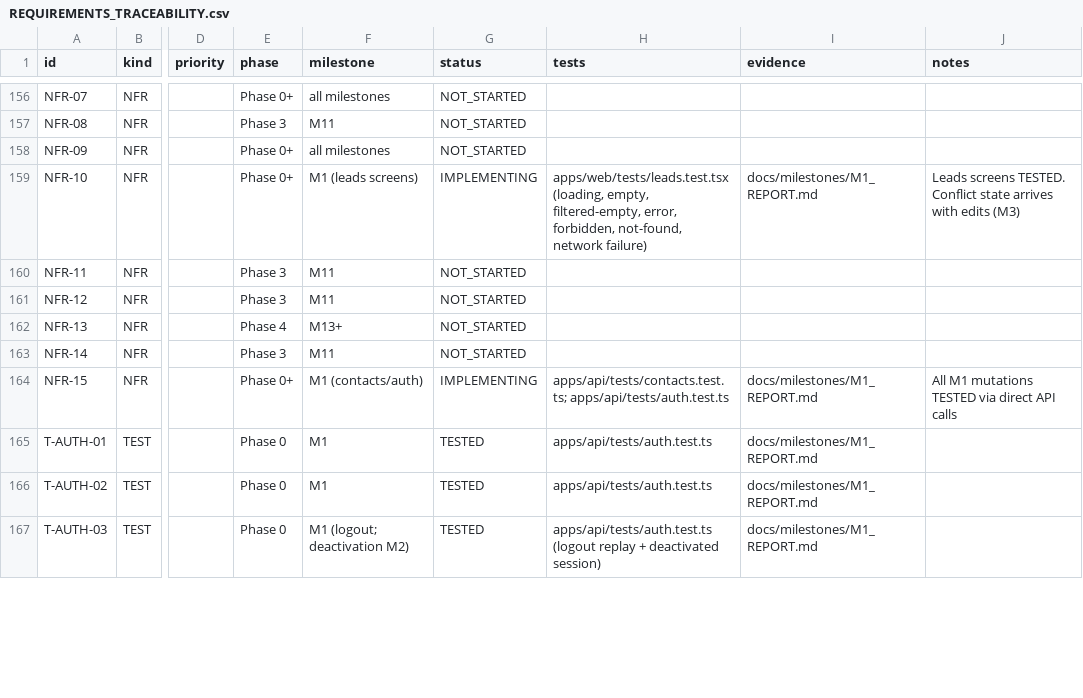
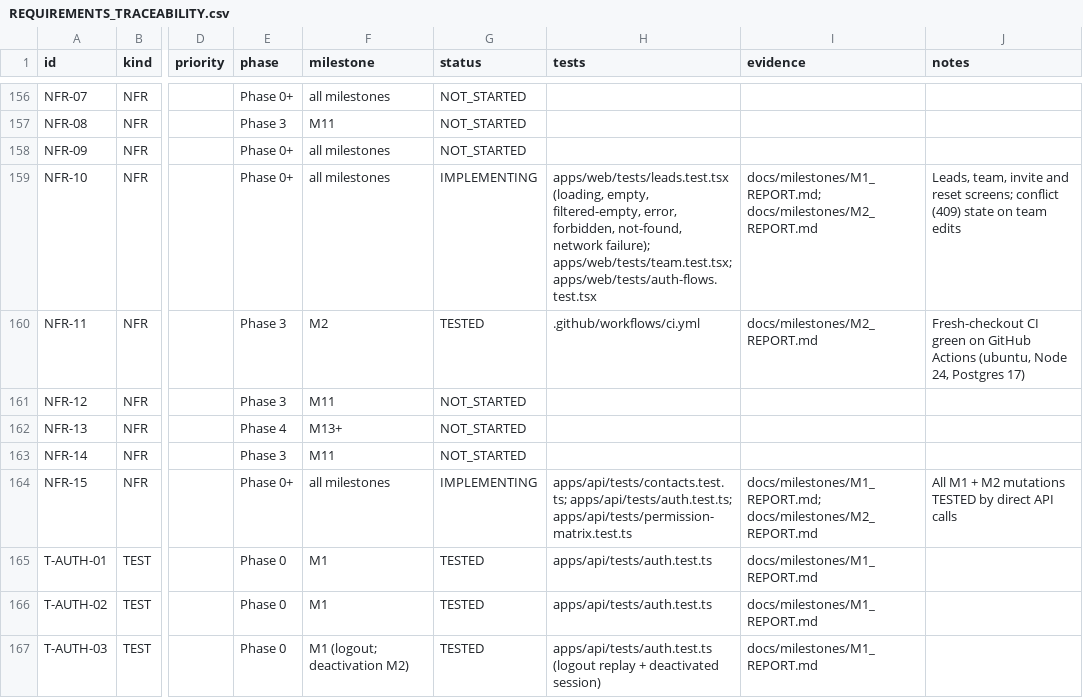
Before and after one commit to MohamedFawzy2004/clientflow, a CSV file: docs/REQUIREMENTS_TRACEABILITY.csv, drawn as a sheet; only a part is shown, gaps mark what is left out; the diff covers the shown part only; the diff names each change by its address in the sheet, - before the commit and + after, or states it on an @@ line.

```diff
--- a/docs/REQUIREMENTS_TRACEABILITY.csv
+++ b/docs/REQUIREMENTS_TRACEABILITY.csv
-F159 (milestone): M1 (leads screens)
+F159 (milestone): all milestones
-H159 (tests): …not-found, network failure)
+H159 (tests): …not-found, network failure); apps/web/tests/team.test.tsx; apps/web/tests/auth-flows.test.tsx
-I159 (evidence): docs/milestones/M1_REPORT.md
+I159 (evidence): docs/milestones/M1_REPORT.md; docs/milestones/M2_REPORT.md
-J159 (notes): Leads screens TESTED. Conflict state arrives with edits (M3)
+J159 (notes): Leads, team, invite and reset screens; conflict (409) state on team edits
-F160 (milestone): M11
+F160 (milestone): M2
-G160 (status): NOT_STARTED
+G160 (status): TESTED
-H160 (tests): (empty)
+H160 (tests): .github/workflows/ci.yml
-I160 (evidence): (empty)
+I160 (evidence): docs/milestones/M2_REPORT.md
-J160 (notes): (empty)
+J160 (notes): Fresh-checkout CI green on GitHub Actions (ubuntu, Node 24, Postgres 17)
-F164 (milestone): M1 (contacts/auth)
+F164 (milestone): all milestones
-H164 (tests): apps/api/tests/contacts.test.ts; apps/api/tests/auth.test.ts
+H164 (tests): apps/api/tests/contacts.test.ts; apps/api/tests/auth.test.ts; apps/api/tests/permission-matrix.test.ts
-I164 (evidence): docs/milestones/M1_REPORT.md
+I164 (evidence): docs/milestones/M1_REPORT.md; docs/milestones/M2_REPORT.md
-J164 (notes): All M1 mutations TESTED via direct API…
+J164 (notes): All M1 + M2 mutations TESTED by direct API…
```
Also changed, not shown: 97 edited cells elsewhere in this file, 3 other files.
